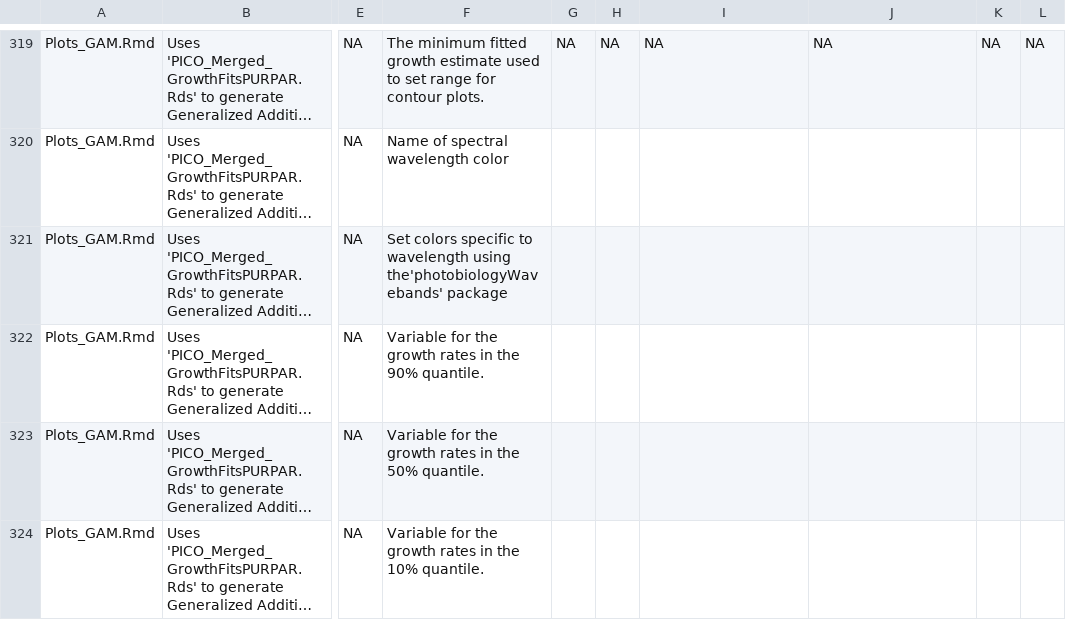
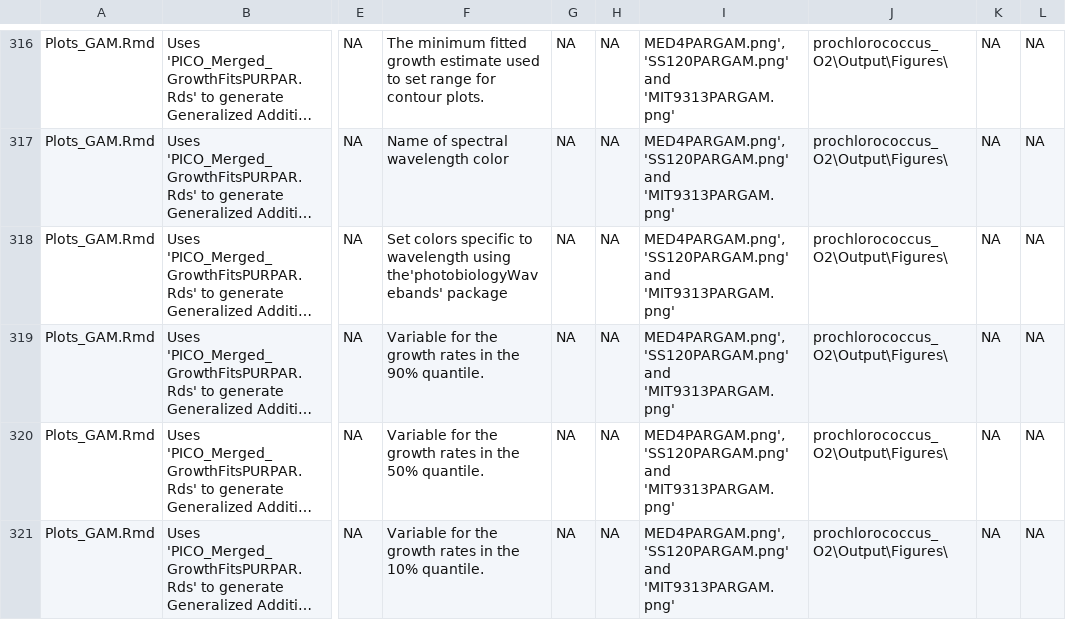
Before and after one commit to FundyPhytoPhys/prochlorococcus_o2, a CSV file: Docs/Prochlorococcus_O2_DataDictionary.csv, drawn as a sheet; only a part is shown, gaps mark what is left out; long unchanged cells end in …; addresses are those after the commit; the diff covers the shown part only; the diff names each change by its address in the sheet, - before the commit and + after, or states it on an @@ line.

```diff
--- a/Docs/Prochlorococcus_O2_DataDictionary.csv
+++ b/Docs/Prochlorococcus_O2_DataDictionary.csv
-I316: NA
+I316: MED4PARGAM.png', 'SS120PARGAM.png' and 'MIT9313PARGAM.png'
-J316: NA
+J316: prochlorococcus_O2\Output\Figures\
-G317:G321: (empty)
+G317:G321: NA
-H317:H321: (empty)
+H317:H321: NA
-I317:I321: (empty)
+I317:I321: MED4PARGAM.png', 'SS120PARGAM.png' and 'MIT9313PARGAM.png'
-J317:J321: (empty)
+J317:J321: prochlorococcus_O2\Output\Figures\
-K317:K321: (empty)
+K317:K321: NA
-L317:L321: (empty)
+L317:L321: NA
```
Also changed, not shown: 3 removed rows and 99 edited cells elsewhere in this file.
